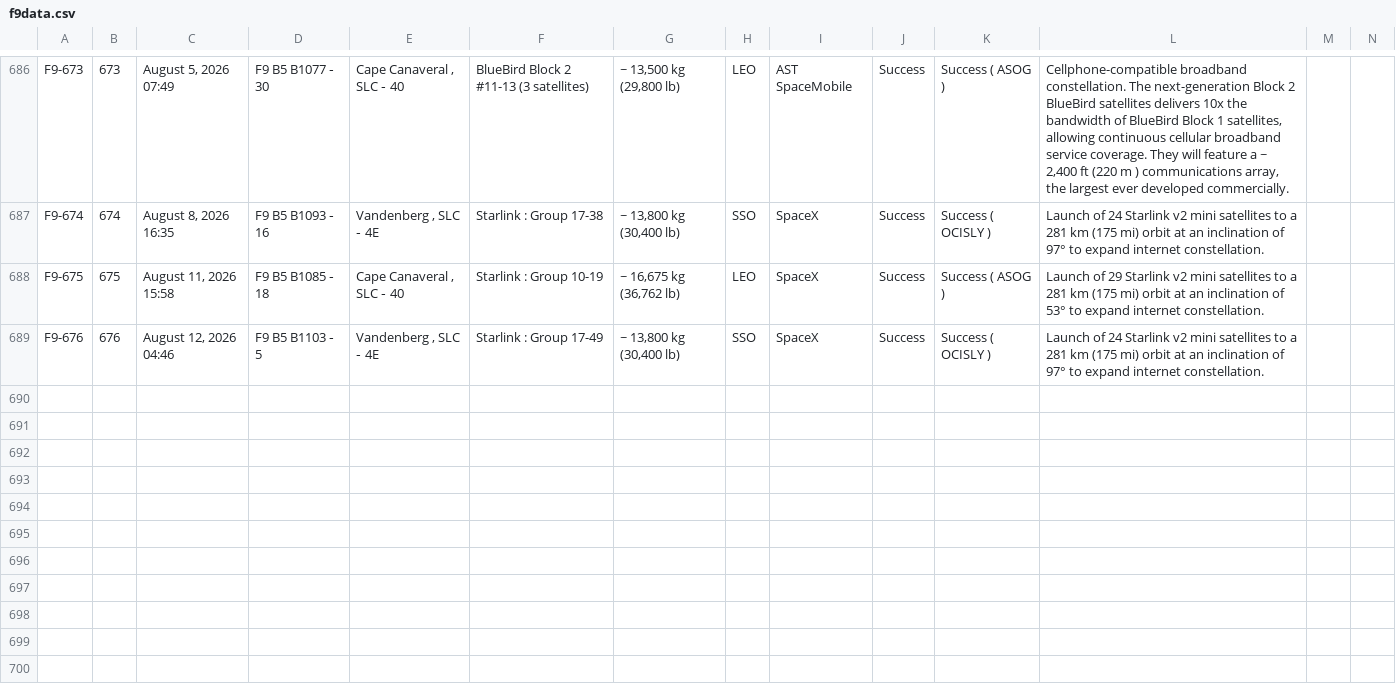
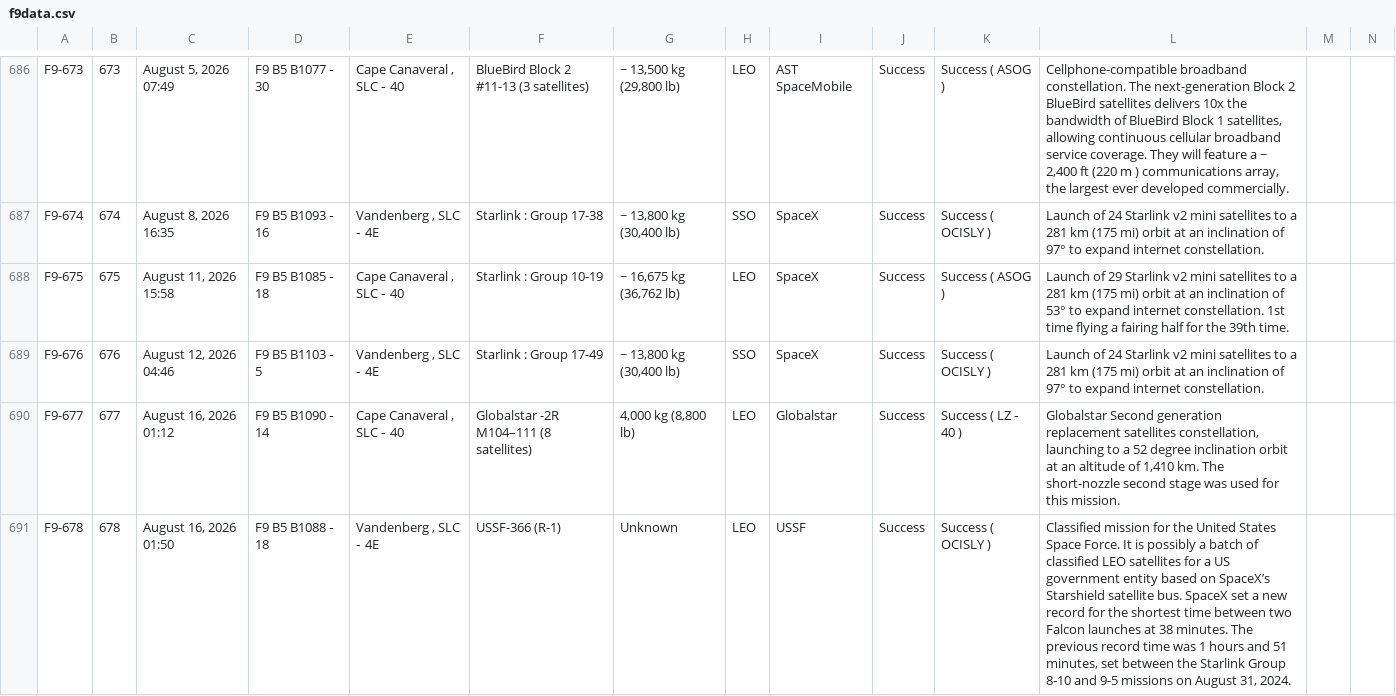
Before and after one commit to szabolcsjaray/3df9, a CSV file: web/f9data.csv, drawn as a sheet; only a part is shown, gaps mark what is left out; rows hold the shown columns only; the diff names each change by its address in the sheet, - before the commit and + after, or states it on an @@ line.

Commit message:
refresh data

```diff
--- a/web/f9data.csv
+++ b/web/f9data.csv
-L688: …internet constellation.
+L688: …internet constellation. 1st time flying a fairing half for the 39th time.
+row 690: F9-677 | 677 | August 16, 2026 01:12 | F9 B5 B1090 ‑ 14 | Cape Canaveral , SLC ‑ 40 | Globalstar -2R M104–111 (8 satellites) | 4,000 kg (8,800 lb) | LEO | Globalstar | Success | Success ( LZ ‑ 40 ) | Globalstar Second generation replacement satellites constellation, launching to a 52 degree inclination orbit at an altitude of 1,410 km. The short-nozzle second stage was used for this mission.
+row 691: F9-678 | 678 | August 16, 2026 01:50 | F9 B5 B1088 ‑ 18 | Vandenberg , SLC ‑ 4E | USSF-366 (R-1) | Unknown | LEO | USSF | Success | Success ( OCISLY ) | Classified mission for the United States Space Force. It is possibly a batch of classified LEO satellites for a US government entity based on SpaceX’s Starshield satellite bus. SpaceX set a new record for the shortest time between two Falcon launches at 38 minutes. The previous record time was 1 hours and 51 minutes, set between the Starlink Group 8-10 and 9-5 missions on August 31, 2024.
```
